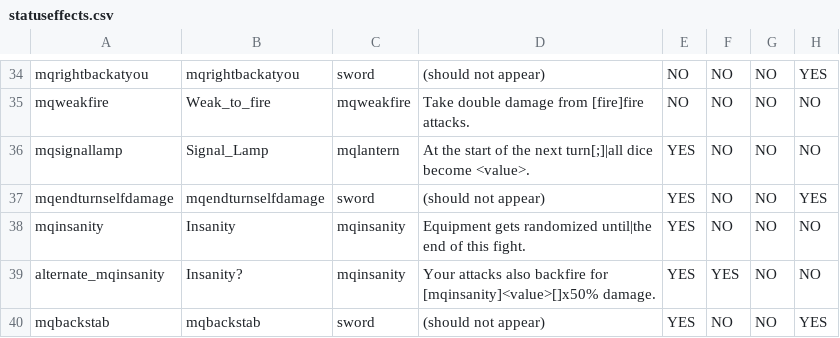
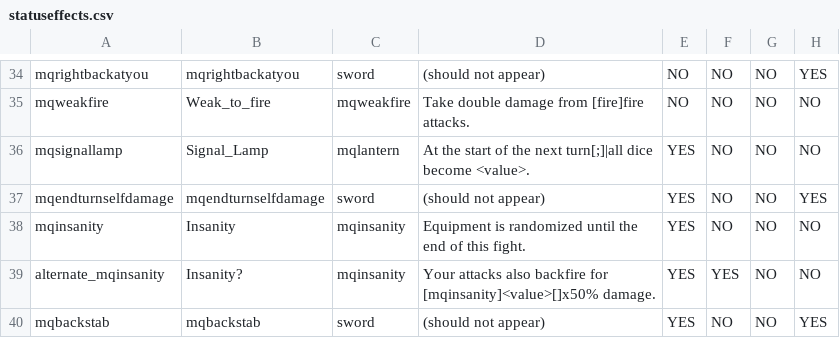
Before and after one commit to TheMysticSword/megaquest, a CSV file: _append/data/text/statuseffects.csv, drawn as a sheet; only a part is shown, gaps mark what is left out; the diff covers the shown part only; the diff names each change by its address in the sheet, - before the commit and + after, or states it on an @@ line.

```diff
--- a/_append/data/text/statuseffects.csv
+++ b/_append/data/text/statuseffects.csv
-D38: Equipment gets randomized until|the end of…
+D38: Equipment is randomized until the end of…
```
Also changed, not shown: 3 edited cells elsewhere in this file.
